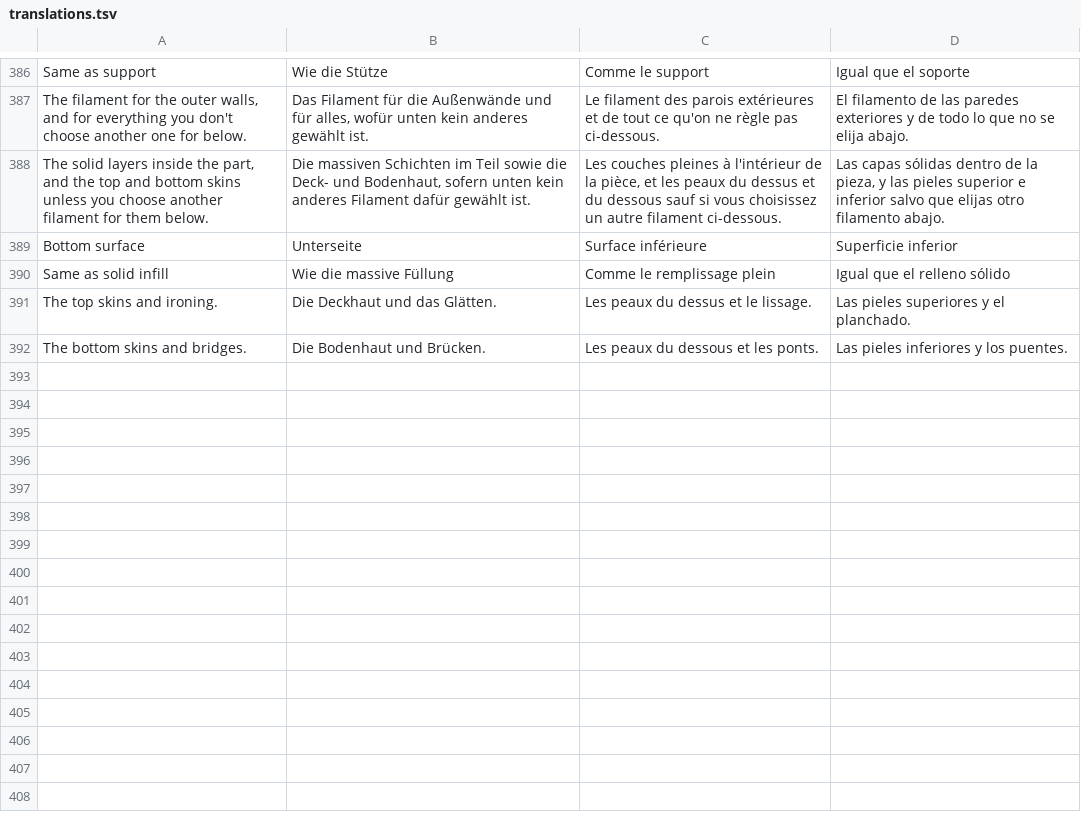
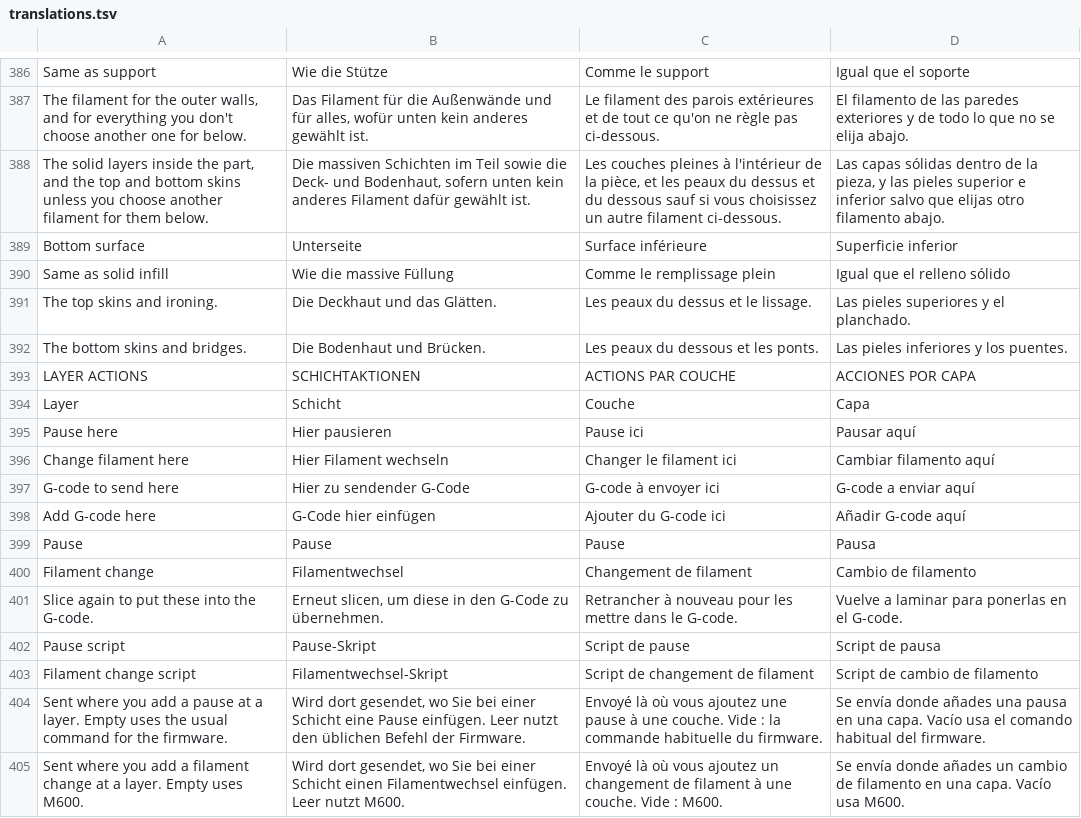
Before and after one commit to Jorgen-VikingGod/HybridSliceCraft, a TSV file: src/i18n/translations.tsv, drawn as a sheet; only a part is shown, gaps mark what is left out.

```diff
--- a/src/i18n/translations.tsv
+++ b/src/i18n/translations.tsv
@@ -392 +392,14 @@ The top skins and ironing.	Die Deckhaut und das Glätten.	Les peaux du dessus et
 The bottom skins and bridges.	Die Bodenhaut und Brücken.	Les peaux du dessous et les ponts.	Las pieles inferiores y los puentes.
+LAYER ACTIONS	SCHICHTAKTIONEN	ACTIONS PAR COUCHE	ACCIONES POR CAPA
+Layer	Schicht	Couche	Capa
+Pause here	Hier pausieren	Pause ici	Pausar aquí
+Change filament here	Hier Filament wechseln	Changer le filament ici	Cambiar filamento aquí
+G-code to send here	Hier zu sendender G-Code	G-code à envoyer ici	G-code a enviar aquí
+Add G-code here	G-Code hier einfügen	Ajouter du G-code ici	Añadir G-code aquí
+Pause	Pause	Pause	Pausa
+Filament change	Filamentwechsel	Changement de filament	Cambio de filamento
+Slice again to put these into the G-code.	Erneut slicen, um diese in den G-Code zu übernehmen.	Retrancher à nouveau pour les mettre dans le G-code.	Vuelve a laminar para ponerlas en el G-code.
+Pause script	Pause-Skript	Script de pause	Script de pausa
+Filament change script	Filamentwechsel-Skript	Script de changement de filament	Script de cambio de filamento
+Sent where you add a pause at a layer. Empty uses the usual command for the firmware.	Wird dort gesendet, wo Sie bei einer Schicht eine Pause einfügen. Leer nutzt den üblichen Befehl der Firmware.	Envoyé là où vous ajoutez une pause à une couche. Vide : la commande habituelle du firmware.	Se envía donde añades una pausa en una capa. Vacío usa el comando habitual del firmware.
+Sent where you add a filament change at a layer. Empty uses M600.	Wird dort gesendet, wo Sie bei einer Schicht einen Filamentwechsel einfügen. Leer nutzt M600.	Envoyé là où vous ajoutez un changement de filament à une couche. Vide : M600.	Se envía donde añades un cambio de filamento en una capa. Vacío usa M600.
```
Also changed, not shown: 11 other files.
